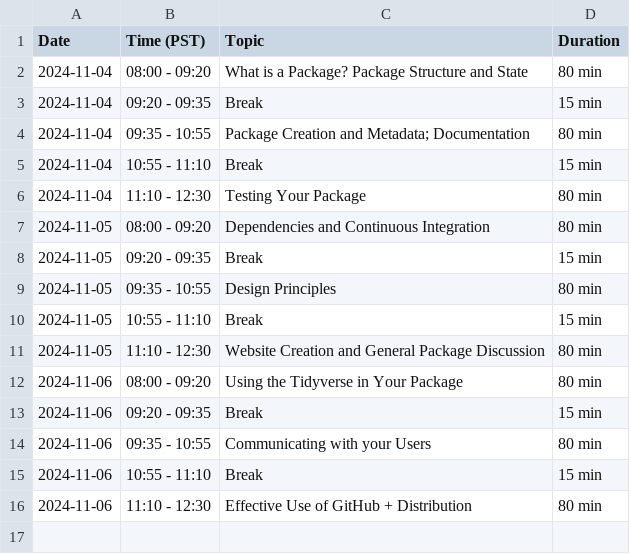
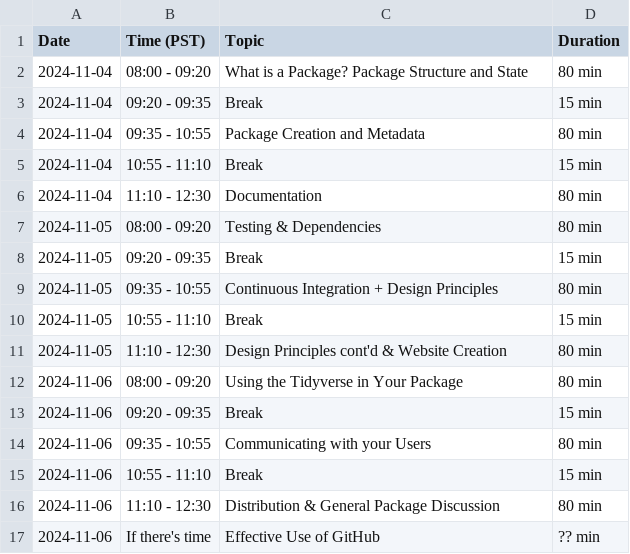
Before and after one commit to ateucher/pkg-dev-dfo-2024-11, a CSV file: data/schedule.csv, drawn as a sheet.

Commit message:
Schedule adjusments from day 1

```diff
--- a/data/schedule.csv
+++ b/data/schedule.csv
@@ -3,10 +3,10 @@ Date,Time (PST),Topic,Duration
 2024-11-04,09:20 - 09:35,Break,15 min
-2024-11-04,09:35 - 10:55,Package Creation and Metadata; Documentation,80 min
+2024-11-04,09:35 - 10:55,Package Creation and Metadata,80 min
 2024-11-04,10:55 - 11:10,Break,15 min
-2024-11-04,11:10 - 12:30,Testing Your Package,80 min
-2024-11-05,08:00 - 09:20,Dependencies and Continuous Integration,80 min
+2024-11-04,11:10 - 12:30,Documentation,80 min
+2024-11-05,08:00 - 09:20,Testing & Dependencies,80 min
 2024-11-05,09:20 - 09:35,Break,15 min
-2024-11-05,09:35 - 10:55,Design Principles,80 min
+2024-11-05,09:35 - 10:55,Continuous Integration + Design Principles,80 min
 2024-11-05,10:55 - 11:10,Break,15 min
-2024-11-05,11:10 - 12:30,Website Creation and General Package Discussion,80 min
+2024-11-05,11:10 - 12:30,Design Principles cont'd & Website Creation,80 min
 2024-11-06,08:00 - 09:20,Using the Tidyverse in Your Package,80 min
@@ -15,2 +15,3 @@ Date,Time (PST),Topic,Duration
 2024-11-06,10:55 - 11:10,Break,15 min
-2024-11-06,11:10 - 12:30,Effective Use of GitHub + Distribution,80 min
+2024-11-06,11:10 - 12:30,Distribution & General Package Discussion,80 min
+2024-11-06,If there's time, Effective Use of GitHub, ?? min
```
